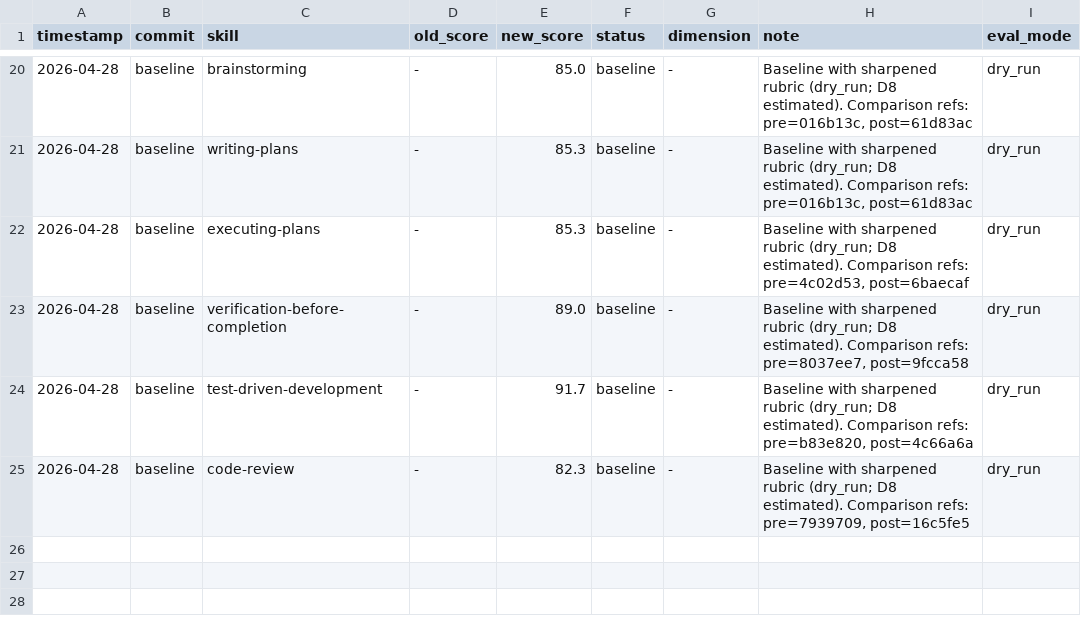
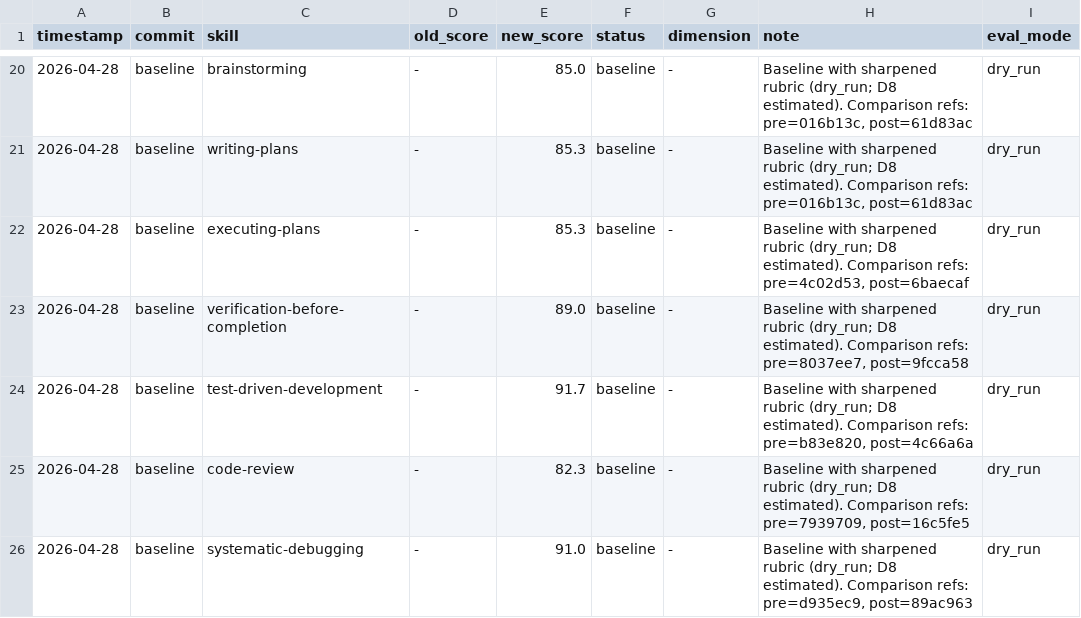
Before and after one commit to zzpwestlife/learn-claude-code, a TSV file: .claude/skills/darwin-skill/results.tsv, drawn as a sheet; only a part is shown, gaps mark what is left out; the diff names each change by its address in the sheet, - before the commit and + after, or states it on an @@ line.

Commit message:
docs: add systematic-debugging baseline eval

```diff
--- a/.claude/skills/darwin-skill/results.tsv
+++ b/.claude/skills/darwin-skill/results.tsv
+row 26: 2026-04-28 | baseline | systematic-debugging | - | 91.0 | baseline | - | Baseline with sharpened rubric (dry_run; D8 estimated). Comparison refs: pre=d935ec9, post=89ac963 | dry_run
```
Also changed, not shown: 1 other file.
